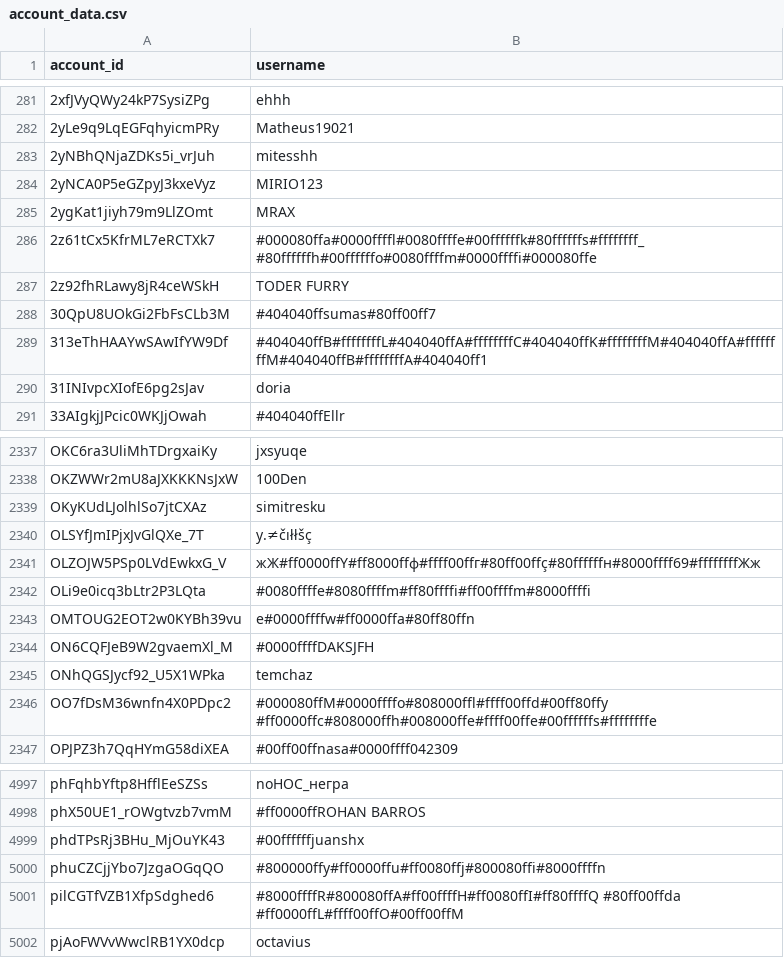
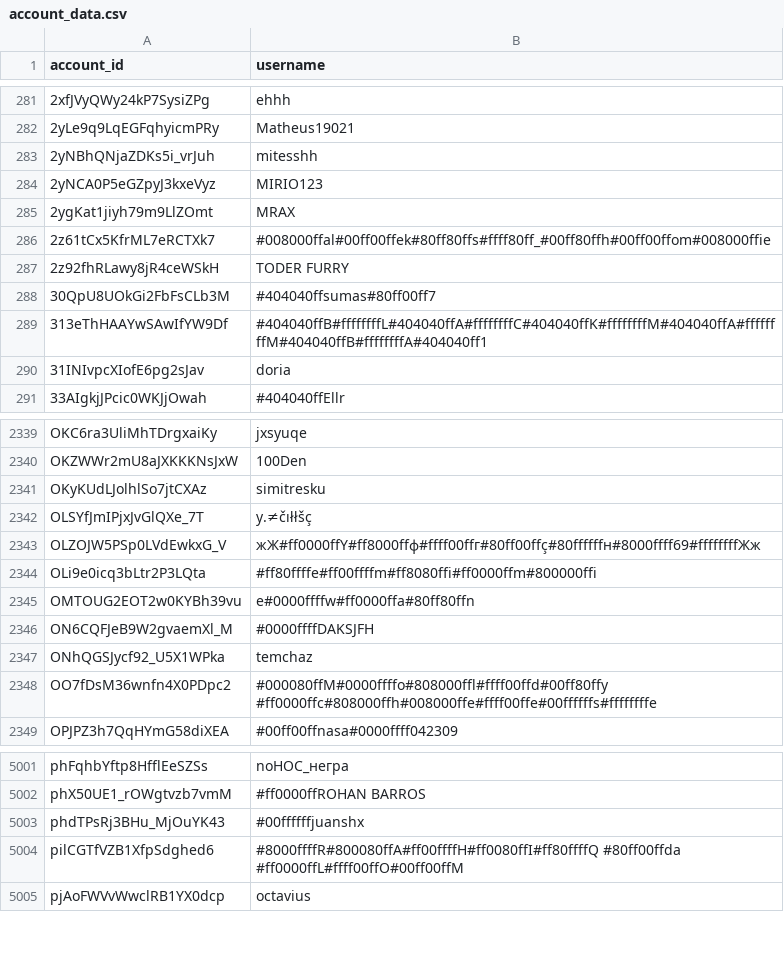
Before and after one commit to pewpewlive/ppl-data, a CSV file: account_data.csv, drawn as a sheet; only a part is shown, gaps mark what is left out; the diff covers the shown part only.

```diff
--- a/account_data.csv
+++ b/account_data.csv
@@ -285,3 +285,3 @@ account_id,username
 2ygKat1jiyh79m9LlZOmt,MRAX
-2z61tCx5KfrML7eRCTXk7,#000080ffa#0000ffffl#0080ffffe#00ffffffk#80ffffffs#ffffffff_#80ffffffh#00ffffffo#0080ffffm#0000ffffi#000080ffe
+2z61tCx5KfrML7eRCTXk7,#008000ffal#00ff00ffek#80ff80ffs#ffff80ff_#00ff80ffh#00ff00ffom#008000ffie
 2z92fhRLawy8jR4ceWSkH,TODER FURRY
@@ -2341,3 +2343,3 @@ OLSYfJmIPjxJvGlQXe_7T,y.≠čıłłšç
 OLZOJW5PSp0LVdEwkxG_V,жЖ#ff0000ffY#ff8000ffф#ffff00ffг#80ff00ffç#80ffffffн#8000ffff69#ffffffffЖж
-OLi9e0icq3bLtr2P3LQta,#0080ffffe#8080ffffm#ff80ffffi#ff00ffffm#8000ffffi
+OLi9e0icq3bLtr2P3LQta,#ff80ffffe#ff00ffffm#ff8080ffi#ff0000ffm#800000ffi
 OMTOUG2EOT2w0KYBh39vu,e#0000ffffw#ff0000ffa#80ff80ffn
@@ -4999,3 +5003,2 @@ phX50UE1_rOWgtvzb7vmM,#ff0000ffROHAN BARROS
 phdTPsRj3BHu_MjOuYK43,#00ffffffjuanshx
-phuCZCjjYbo7JzgaOGqQO,#800000ffy#ff0000ffu#ff0080ffj#800080ffi#8000ffffn
 pilCGTfVZB1XfpSdghed6,#8000ffffR#800080ffA#ff00ffffH#ff0080ffI#ff80ffffQ #80ff00ffda #ff0000ffL#ffff00ffO#00ff00ffM
```
Also changed, not shown: 7 added rows and 3 removed rows elsewhere in this file.
